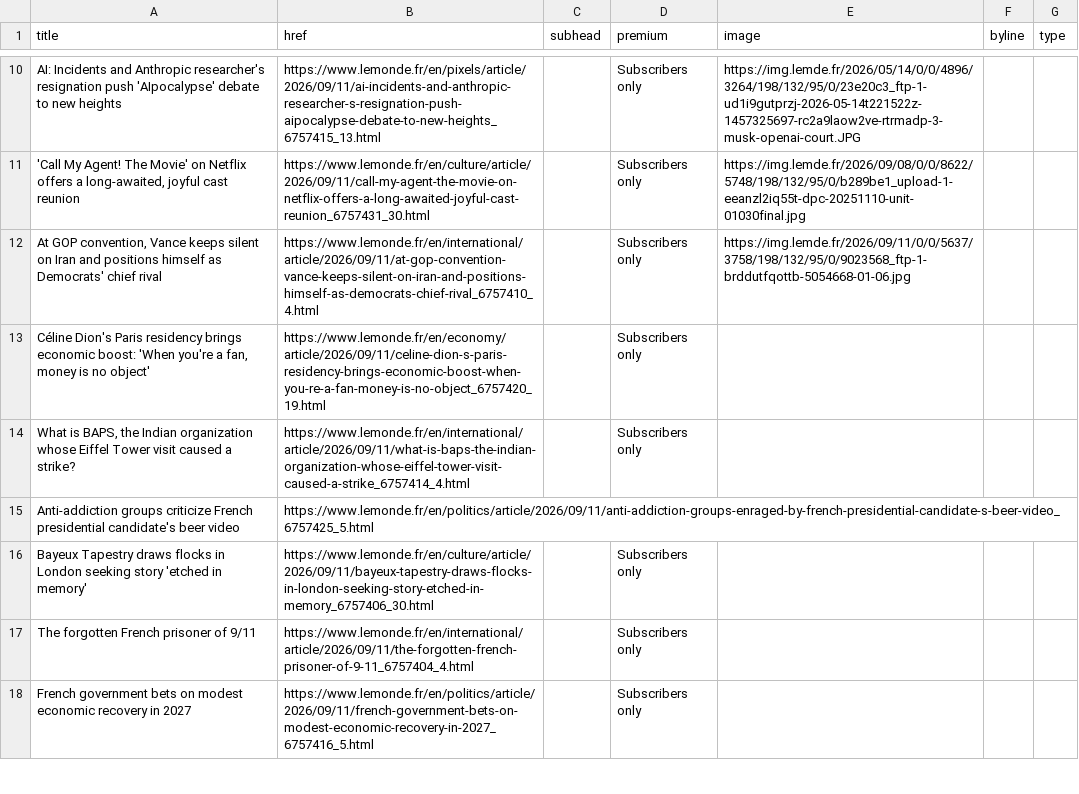
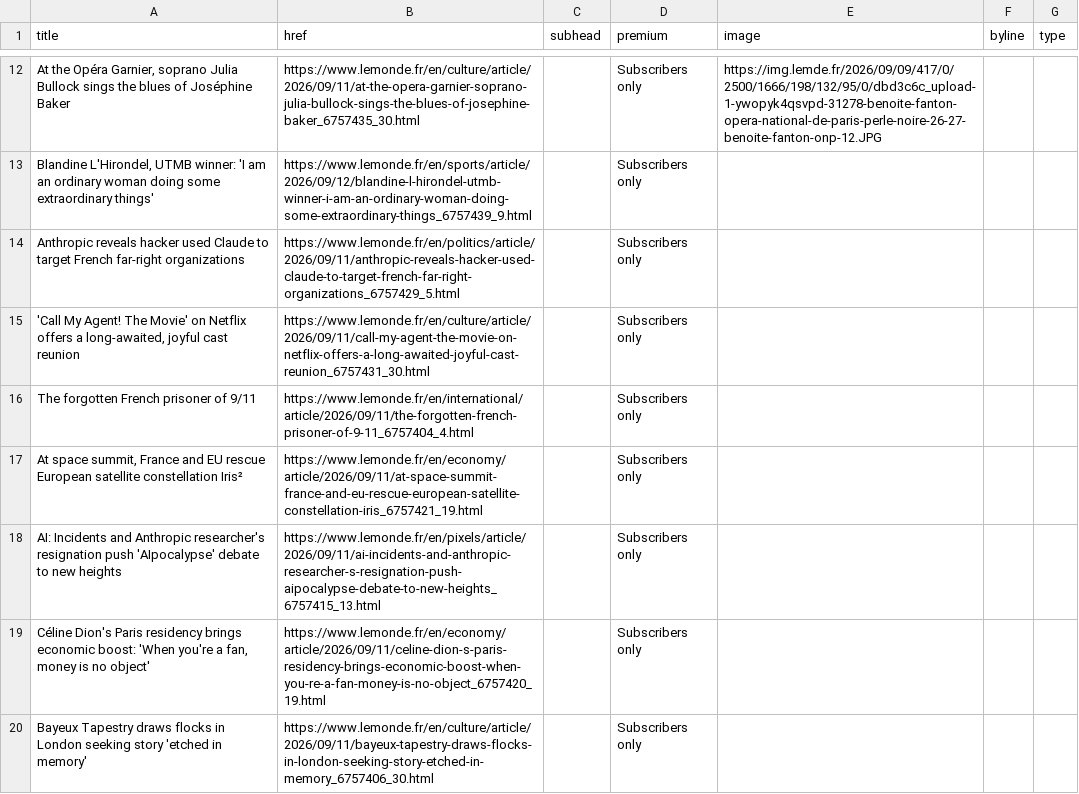
Before and after one commit to nicchoi-29/lede-07-homework-lemonde, a CSV file: lemonde-headlines.csv, drawn as a sheet; only a part is shown, gaps mark what is left out; removed rows and columns are numbered as before the commit, all else as after; the diff covers the shown part only; the diff names each change by its address in the sheet, - before the commit and + after, or states it on an @@ line.

```diff
--- a/lemonde-headlines.csv
+++ b/lemonde-headlines.csv
-A12 (title): AI: Incidents and Anthropic researcher's resignation push 'AIpocalypse' debate to new heights
+A12 (title): At the Opéra Garnier, soprano Julia Bullock sings the blues of Joséphine Baker
-B12 (href): https://www.lemonde.fr/en/pixels/article/2026/09/11/ai-incidents-and-anthropic-researcher-s-resignation-push-aipocalypse-debate-to-new-heights_6757415_13.html
+B12 (href): https://www.lemonde.fr/en/culture/article/2026/09/11/at-the-opera-garnier-soprano-julia-bullock-sings-the-blues-of-josephine-baker_6757435_30.html
-E12 (image): https://img.lemde.fr/2026/05/14/0/0/4896/3264/198/132/95/0/23e20c3_ftp-1-ud1i9gutprzj-2026-05-14t221522z-1457325697-rc2a9laow2ve-rtrmadp-3-musk-openai-court.JPG
+E12 (image): https://img.lemde.fr/2026/09/09/417/0/2500/1666/198/132/95/0/dbd3c6c_upload-1-ywopyk4qsvpd-31278-benoite-fanton-opera-national-de-paris-perle-noire-26-27-benoite-fanton-onp-12.JPG
+row 13: Blandine L'Hirondel, UTMB winner: 'I am an ordinary woman doing some extraordinary things' | https://www.lemonde.fr/en/sports/article/2026/09/12/blandine-l-hirondel-utmb-winner-i-am-an-ordinary-woman-doing-some-extraordinary-things_6757439_9.html |  | Subscribers only
+row 14: Anthropic reveals hacker used Claude to target French far-right organizations | https://www.lemonde.fr/en/politics/article/2026/09/11/anthropic-reveals-hacker-used-claude-to-target-french-far-right-organizations_6757429_5.html |  | Subscribers only
-E15 (image): https://img.lemde.fr/2026/09/08/0/0/8622/5748/198/132/95/0/b289be1_upload-1-eeanzl2iq55t-dpc-20251110-unit-01030final.jpg
+E15 (image): (empty)
-row 12: At GOP convention, Vance keeps silent on Iran and positions himself as Democrats' chief rival | https://www.lemonde.fr/en/international/article/2026/09/11/at-gop-convention-vance-keeps-silent-on-iran-and-positions-himself-as-democrats-chief-rival_6757410_4.html |  | Subscribers only | https://img.lemde.fr/2026/09/11/0/0/5637/3758/198/132/95/0/9023568_ftp-1-brddutfqottb-5054668-01-06.jpg
@@ row 17 moved to row 16: The forgotten French prisoner of 9/11 @@
+row 17: At space summit, France and EU rescue European satellite constellation Iris² | https://www.lemonde.fr/en/economy/article/2026/09/11/at-space-summit-france-and-eu-rescue-european-satellite-constellation-iris_6757421_19.html |  | Subscribers only
+row 18: AI: Incidents and Anthropic researcher's resignation push 'AIpocalypse' debate to new heights | https://www.lemonde.fr/en/pixels/article/2026/09/11/ai-incidents-and-anthropic-researcher-s-resignation-push-aipocalypse-debate-to-new-heights_6757415_13.html |  | Subscribers only
-row 14: What is BAPS, the Indian organization whose Eiffel Tower visit caused a strike? | https://www.lemonde.fr/en/international/article/2026/09/11/what-is-baps-the-indian-organization-whose-eiffel-tower-visit-caused-a-strike_6757414_4.html |  | Subscribers only
-row 15: Anti-addiction groups criticize French presidential candidate's beer video | https://www.lemonde.fr/en/politics/article/2026/09/11/anti-addiction-groups-enraged-by-french-presidential-candidate-s-beer-video_6757425_5.html
-row 18: French government bets on modest economic recovery in 2027 | https://www.lemonde.fr/en/politics/article/2026/09/11/french-government-bets-on-modest-economic-recovery-in-2027_6757416_5.html |  | Subscribers only
```
Also changed, not shown: 6 added rows, 6 removed rows and 19 edited cells elsewhere in this file.
